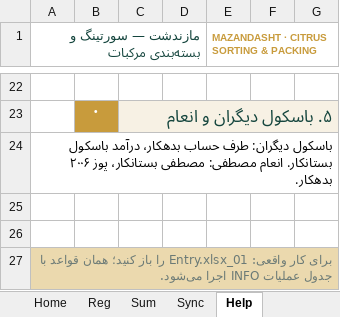
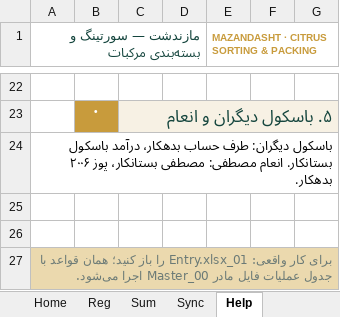
Before and after one commit to homanak/Excel-Mazand, an Excel workbook: Mazandasht_v04/07_Demo.xlsx, sheet Help, drawn as a sheet; only a part is shown, gaps mark what is left out; values as stored, in another font and other column widths than the file's, no borders; the diff names each change by its address in the sheet, - before the commit and + after, or states it on an @@ line.

```diff
--- a/Mazandasht_v04/07_Demo.xlsx (sheet Help)
+++ b/Mazandasht_v04/07_Demo.xlsx (sheet Help)
-A27: …جدول عملیات INFO اجرا می‌شود.
+A27: …جدول عملیات فایل مادر 00_Master اجرا می‌شود.
```
Also changed, not shown: sheet Reg, sheet Sync, Mazandasht_v04/00_Master.xlsx, 12 other files.
